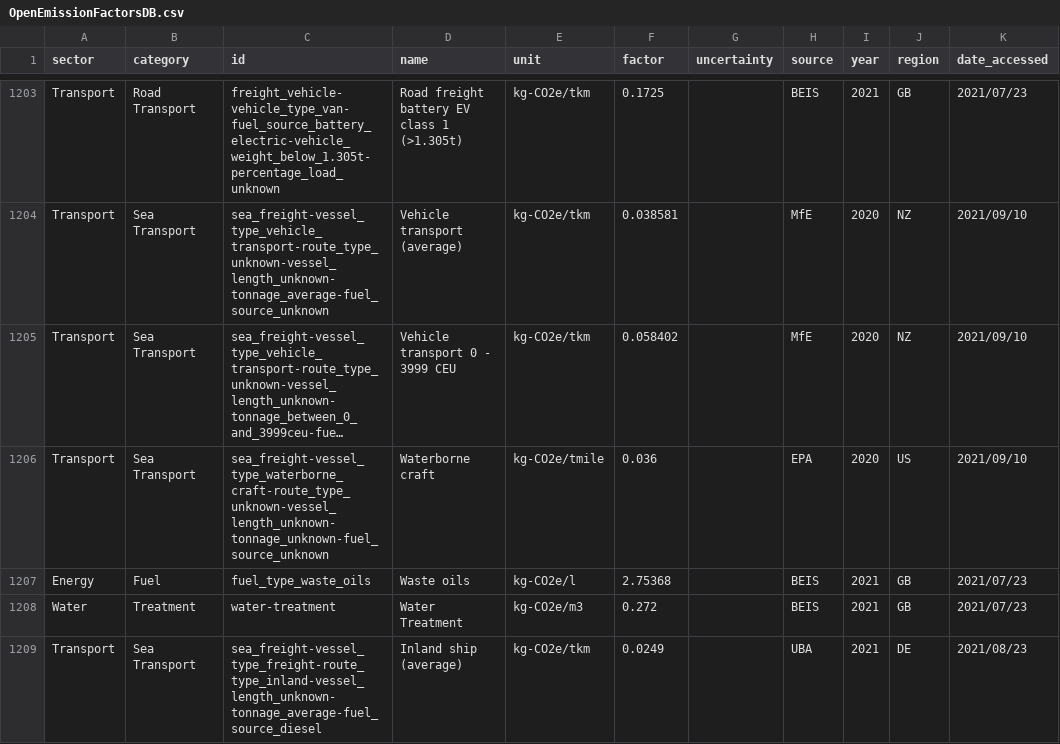
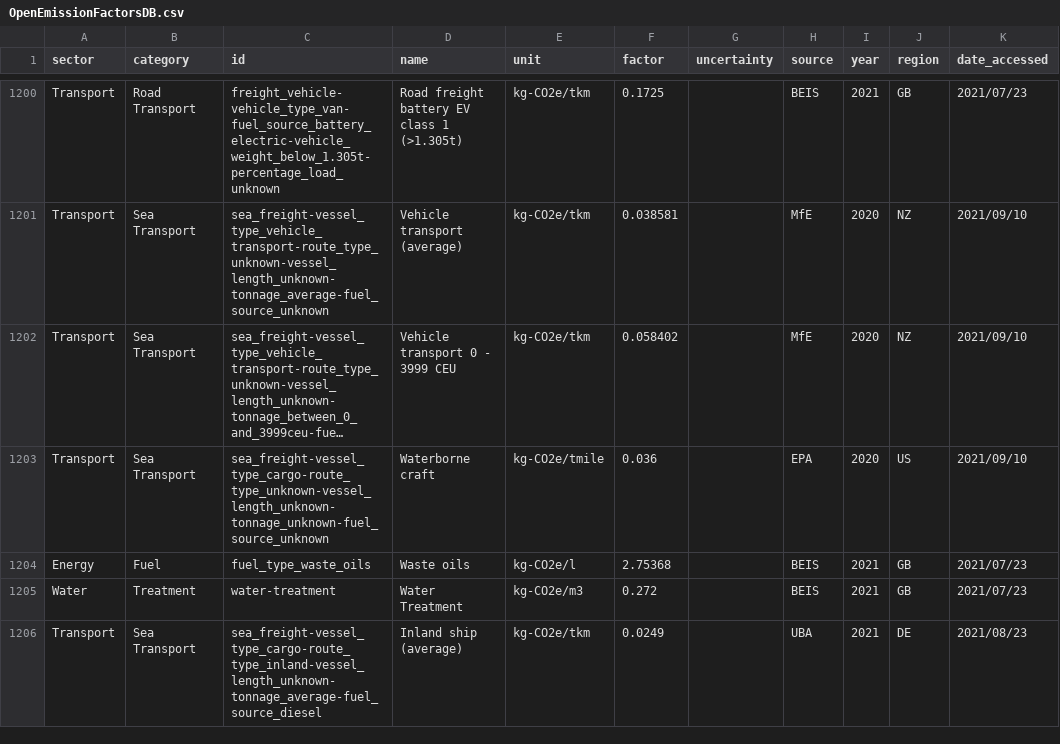
Before and after one commit to climatiq/Open-Emission-Factors-DB, a CSV file: OpenEmissionFactorsDB.csv, drawn as a sheet; only a part is shown, gaps mark what is left out; long unchanged cells end in …; addresses are those after the commit; the diff covers the shown part only; the diff names each change by its address in the sheet, - before the commit and + after, or states it on an @@ line.

```diff
--- a/OpenEmissionFactorsDB.csv
+++ b/OpenEmissionFactorsDB.csv
-C1203 (id): sea_freight-vessel_type_waterborne_craft-route_type_unknown-vessel_length_unknown-tonnage_unknown-fuel_source_unknown
+C1203 (id): sea_freight-vessel_type_cargo-route_type_unknown-vessel_length_unknown-tonnage_unknown-fuel_source_unknown
-C1206 (id): sea_freight-vessel_type_freight-route_type_inland-vessel_length_unknown-tonnage_average-fuel_source_diesel
+C1206 (id): sea_freight-vessel_type_cargo-route_type_inland-vessel_length_unknown-tonnage_average-fuel_source_diesel
```
Also changed, not shown: 3 removed rows and 57 edited cells elsewhere in this file.
